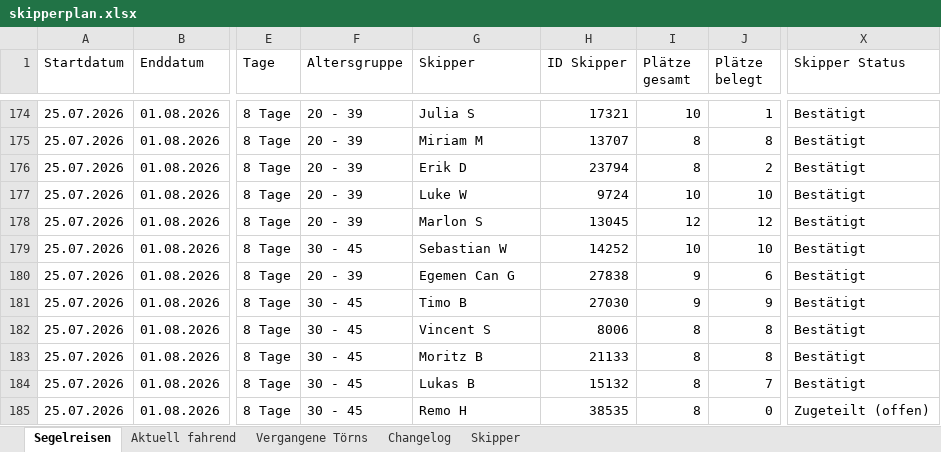
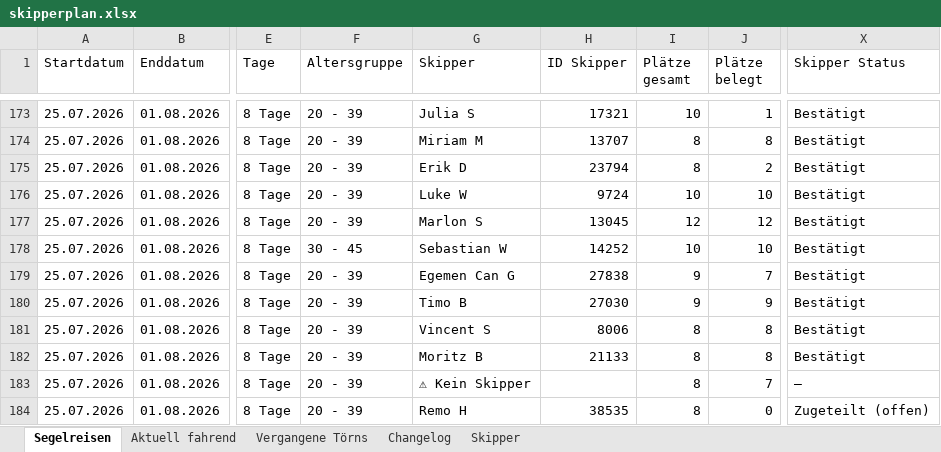
Before and after one commit to WolkeYachting/Skipperplan, an Excel workbook: skipperplan.xlsx, sheet Segelreisen, drawn as a sheet; only a part is shown, gaps mark what is left out; values as stored, in another font and other column widths than the file's, no cell formats; addresses are those after the commit; the diff covers the shown part only; the diff names each change by its address in the sheet, - before the commit and + after, or states it on an @@ line.

Commit message:
Skipperplan: 30.06.2026 03:02 UTC

```diff
--- a/skipperplan.xlsx (sheet Segelreisen)
+++ b/skipperplan.xlsx (sheet Segelreisen)
-J179 (Plätze belegt): 6
+J179 (Plätze belegt): 7
-F180:F184 (Altersgruppe): 30 - 45
+F180:F184 (Altersgruppe): 20 - 39
-G183 (Skipper): Lukas B
+G183 (Skipper): ⚠ Kein Skipper
-H183 (ID Skipper): 15132
+H183 (ID Skipper): (empty)
-X183 (Skipper Status): Bestätigt
+X183 (Skipper Status): —
```
Also changed, not shown: 1 removed row and 143 edited cells elsewhere in this sheet, sheet Changelog, sheet Aktuell fahrend, sheet Skipper, sheet Vergangene Törns, cell formats.
